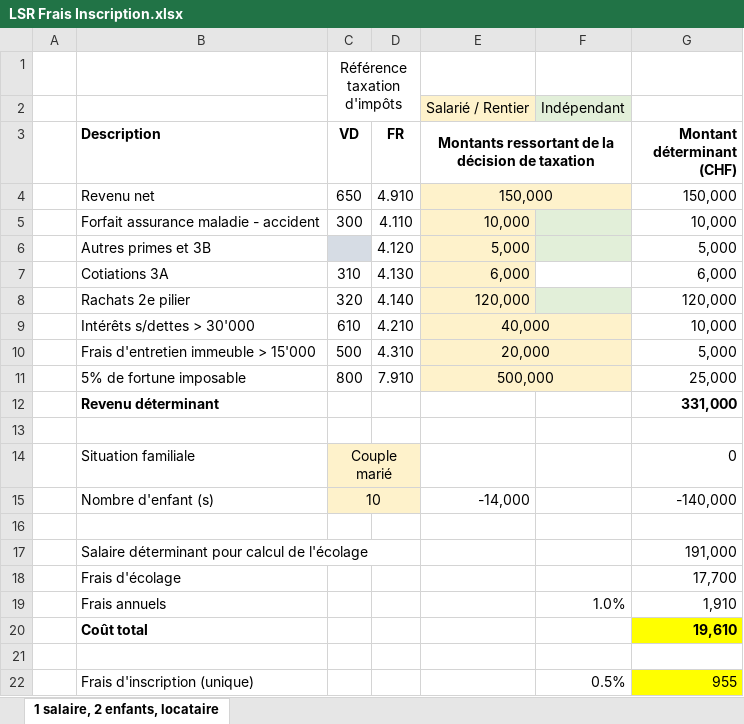
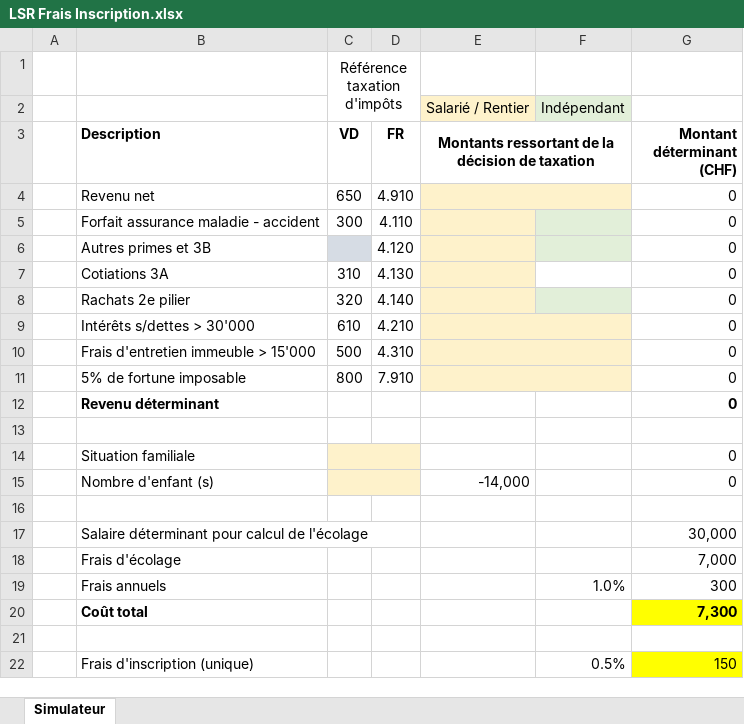
Before and after one commit to midjoule/lifeschool, an Excel workbook: media/LSR Frais Inscription.xlsx, sheet Simulateur, drawn as a sheet; values as stored, in another font and other column widths than the file's, no borders; the diff names each change by its address in the sheet, - before the commit and + after, or states it on an @@ line.

Commit message:
Final frais inscriptions

```diff
--- a/media/LSR Frais Inscription.xlsx (sheet Simulateur)
+++ b/media/LSR Frais Inscription.xlsx (sheet Simulateur)
-sheet tab: 1 salaire, 2 enfants, locataire
+sheet tab: Simulateur
-E4: 150,000
+E4: (empty)
-G4 (Montant déterminant (CHF)): 150,000
+G4 (Montant déterminant (CHF)): 0
-E5: 10,000
+E5: (empty)
-G5 (Montant déterminant (CHF)): 10,000
+G5 (Montant déterminant (CHF)): 0
-E6: 5,000
+E6: (empty)
-G6 (Montant déterminant (CHF)): 5,000
+G6 (Montant déterminant (CHF)): 0
-E7: 6,000
+E7: (empty)
-G7 (Montant déterminant (CHF)): 6,000
+G7 (Montant déterminant (CHF)): 0
-E8: 120,000
+E8: (empty)
-G8 (Montant déterminant (CHF)): 120,000
+G8 (Montant déterminant (CHF)): 0
-E9: 40,000
+E9: (empty)
-G9 (Montant déterminant (CHF)): 10,000
+G9 (Montant déterminant (CHF)): 0
-E10: 20,000
+E10: (empty)
-G10 (Montant déterminant (CHF)): 5,000
+G10 (Montant déterminant (CHF)): 0
-E11: 500,000
+E11: (empty)
-G11 (Montant déterminant (CHF)): 25,000
+G11 (Montant déterminant (CHF)): 0
-G12 (Montant déterminant (CHF)): 331,000
+G12 (Montant déterminant (CHF)): 0
-C14 (VD): Couple marié
+C14 (VD): (empty)
-C15 (VD): 10
+C15 (VD): (empty)
-G15 (Montant déterminant (CHF)): -140,000
+G15 (Montant déterminant (CHF)): 0
-G17 (Montant déterminant (CHF)): 191,000
+G17 (Montant déterminant (CHF)): 30,000
-G18 (Montant déterminant (CHF)): 17,700
+G18 (Montant déterminant (CHF)): 7,000
-G19 (Montant déterminant (CHF)): 1,910
+G19 (Montant déterminant (CHF)): 300
-G20 (Montant déterminant (CHF)): 19,610
+G20 (Montant déterminant (CHF)): 7,300
-G22 (Montant déterminant (CHF)): 955
+G22 (Montant déterminant (CHF)): 150
```
Also changed, not shown: formulas that keep their value, 5 other files.
